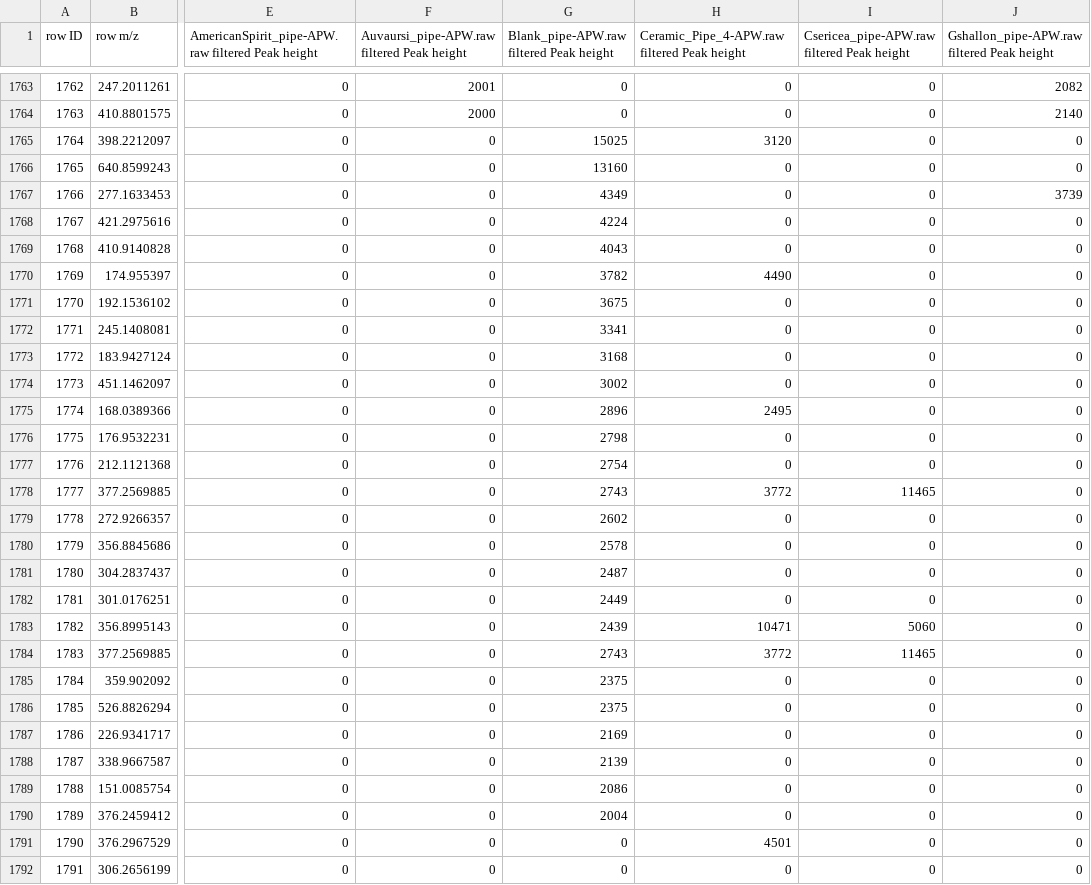
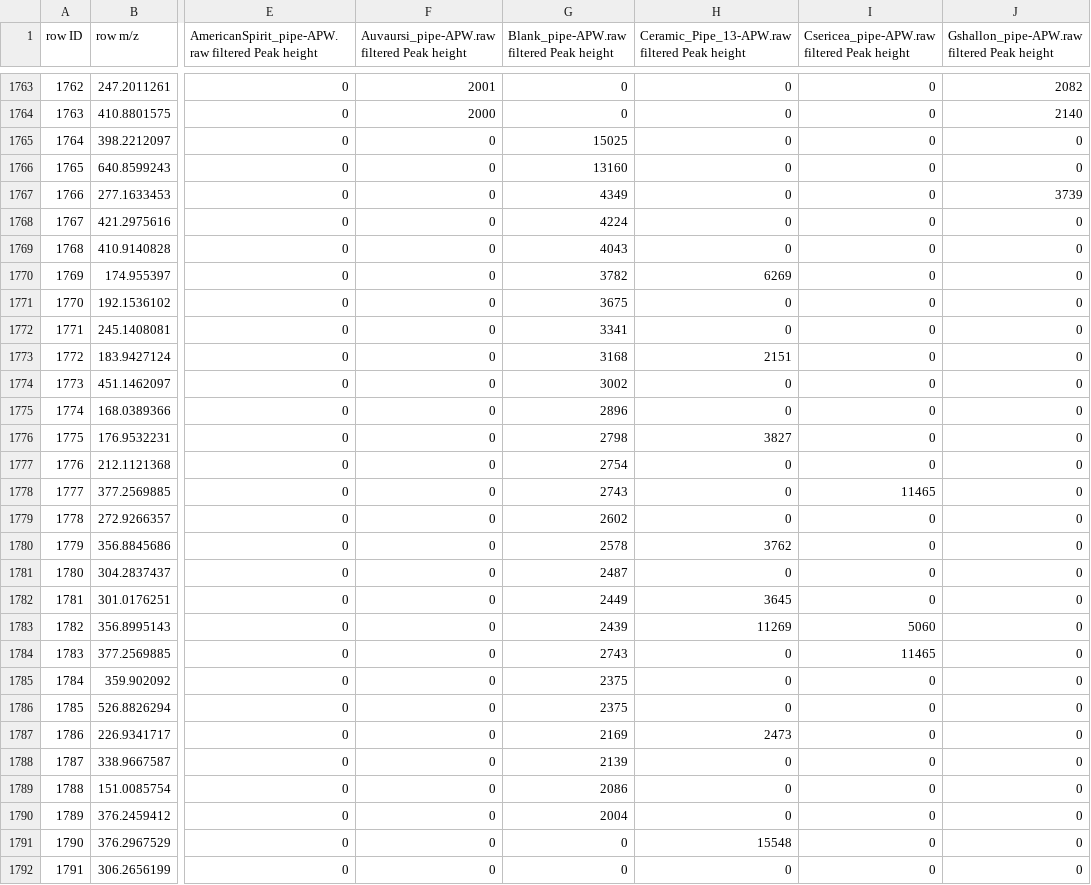
Before and after one commit to tungprime/NLP_and_composition_of_artifact_residues, a CSV file: Blind_Pipes-APW-CP4.csv, drawn as a sheet; only a part is shown, gaps mark what is left out; the diff covers the shown part only; the diff names each change by its address in the sheet, - before the commit and + after, or states it on an @@ line.

```diff
--- a/Blind_Pipes-APW-CP4.csv
+++ b/Blind_Pipes-APW-CP4.csv
-H1: Ceramic_Pipe_4-APW.raw filtered Peak height
+H1: Ceramic_Pipe_13-APW.raw filtered Peak height
-H1765: 3120
+H1765: 0
-H1770: 4490
+H1770: 6269
-H1773: 0
+H1773: 2151
-H1775: 2495
+H1775: 0
-H1776: 0
+H1776: 3827
-H1778: 3772
+H1778: 0
-H1780: 0
+H1780: 3762
-H1782: 0
+H1782: 3645
-H1783: 10471
+H1783: 11269
-H1784: 3772
+H1784: 0
-H1787: 0
+H1787: 2473
-H1791: 4501
+H1791: 15548
```
Also changed, not shown: 184 edited cells elsewhere in this file, Blind_Pipes-APW-CP2.csv, Blind_Pipes-APW-CP3.csv, 18 other files.
